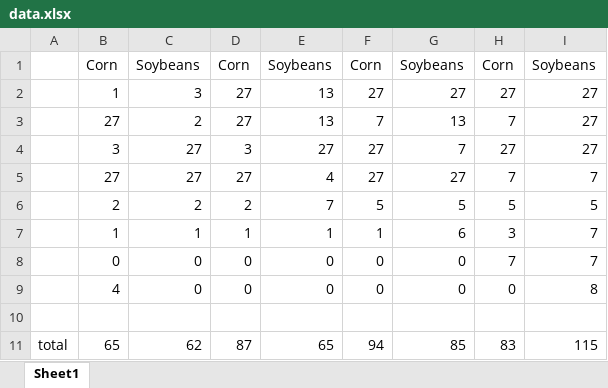
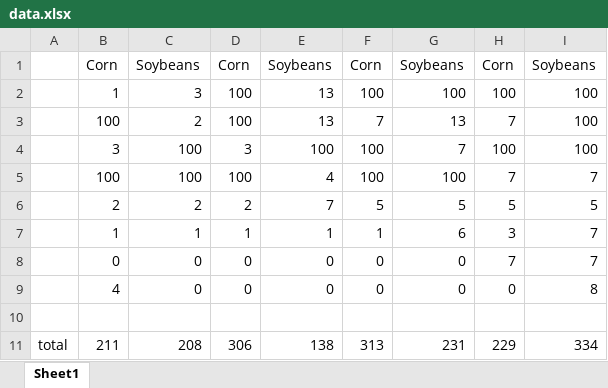
Before and after one commit to cchristner/cropProjectionInfo, an Excel workbook: data.xlsx, sheet Sheet1, drawn as a sheet; values as stored, in another font and other column widths than the file's, no borders; removed rows and columns are numbered as before the commit, all else as after; the diff names each change by its address in the sheet, - before the commit and + after, or states it on an @@ line.

```diff
--- a/data.xlsx (sheet Sheet1)
+++ b/data.xlsx (sheet Sheet1)
-row 2:  | 1 | 3 | 27 | 13 | 27 | 27 | 27 | 27
+row 2:  | 1 | 3 | 100 | 13 | 100 | 100 | 100 | 100
-B3: 27
+B3: 100
-D3: 27
+D3: 100
-I3: 27
+I3: 100
-row 4:  | 3 | 27 | 3 | 27 | 27 | 7 | 27 | 27
-row 5:  | 27 | 27 | 27 | 4 | 27 | 27 | 7 | 7
+row 4:  | 3 | 100 | 3 | 100 | 100 | 7 | 100 | 100
+row 5:  | 100 | 100 | 100 | 4 | 100 | 100 | 7 | 7
-row 11: total | 65 | 62 | 87 | 65 | 94 | 85 | 83 | 115
+row 11: total | 211 | 208 | 306 | 138 | 313 | 231 | 229 | 334
```
Also changed, not shown: 1 other file.
